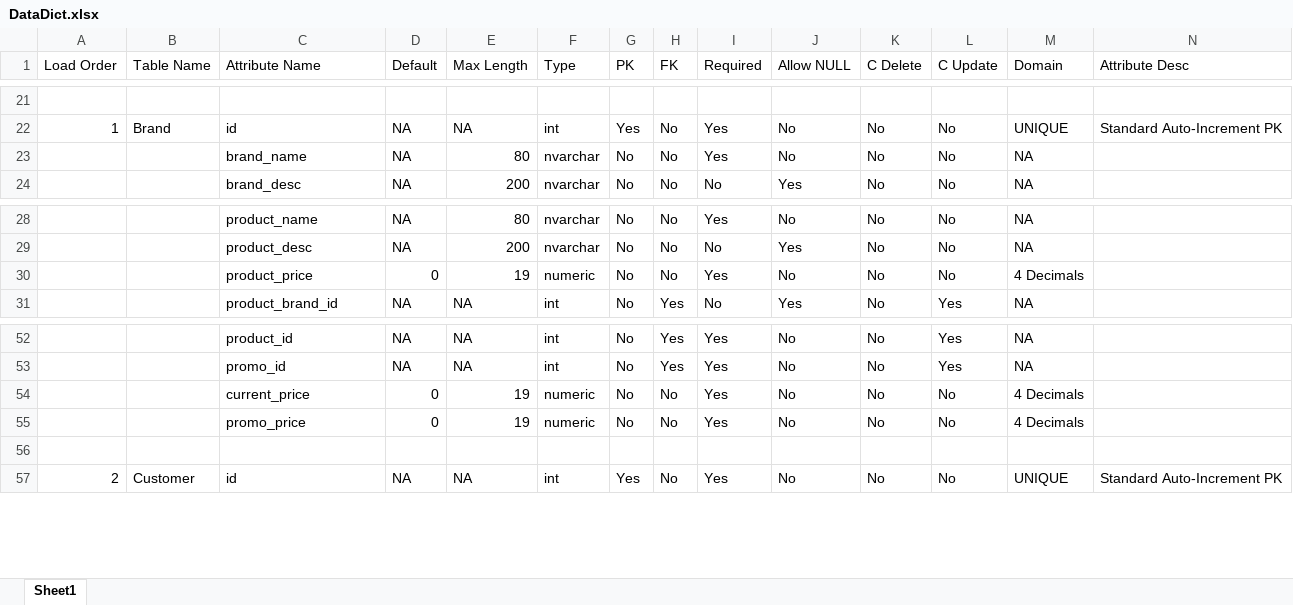
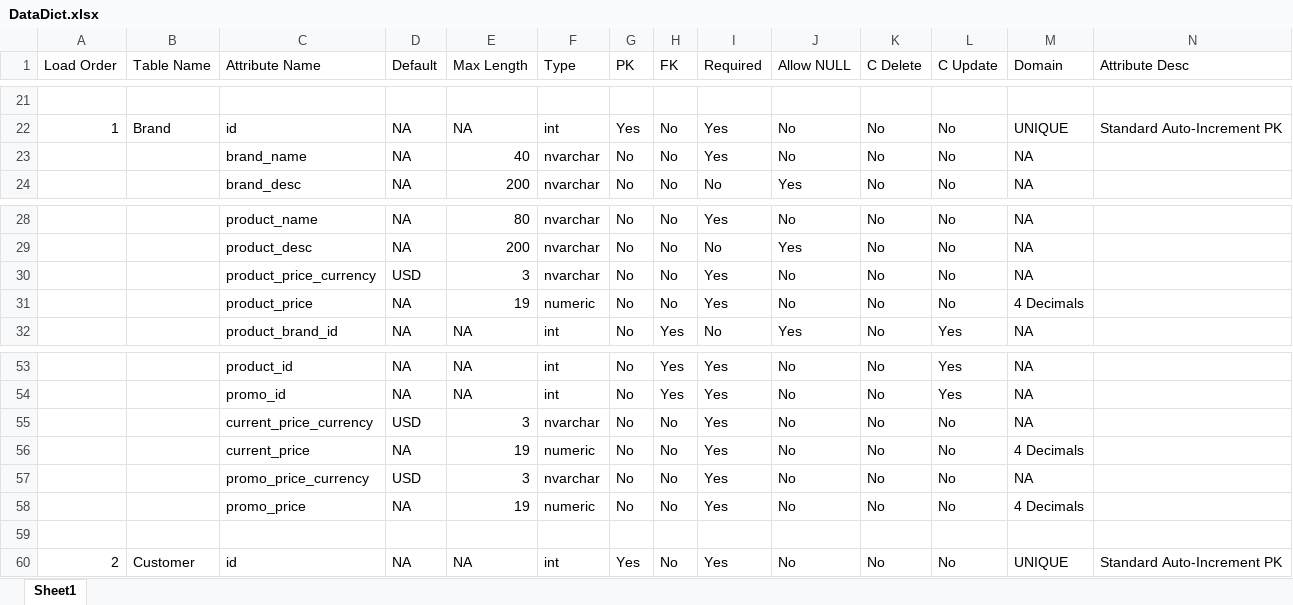
Before and after one commit to BrettMeirhofer/CIS4375-Group3, an Excel workbook: Backend/group3site/jeans/generatedfiles/DataDict.xlsx, sheet Sheet1, drawn as a sheet; only a part is shown, gaps mark what is left out; values as stored, in another font and other column widths than the file's, no borders; table styles not drawn; addresses are those after the commit; rows hold the shown columns only; the diff names each change by its address in the sheet, - before the commit and + after, or states it on an @@ line.

Commit message:
Better Money Support / Moved CustomerPromoForm into Customer Form

```diff
--- a/Backend/group3site/jeans/generatedfiles/DataDict.xlsx (sheet Sheet1)
+++ b/Backend/group3site/jeans/generatedfiles/DataDict.xlsx (sheet Sheet1)
-E23 (Max Length): 80
+E23 (Max Length): 40
+row 30:  |  | product_price_currency | USD | 3 | nvarchar | No | No | Yes | No | No | No | NA
-D31 (Default): 0
+D31 (Default): NA
+row 55:  |  | current_price_currency | USD | 3 | nvarchar | No | No | Yes | No | No | No | NA
-D56 (Default): 0
+D56 (Default): NA
+row 57:  |  | promo_price_currency | USD | 3 | nvarchar | No | No | Yes | No | No | No | NA
-D58 (Default): 0
+D58 (Default): NA
```
Also changed, not shown: 11 other files.
